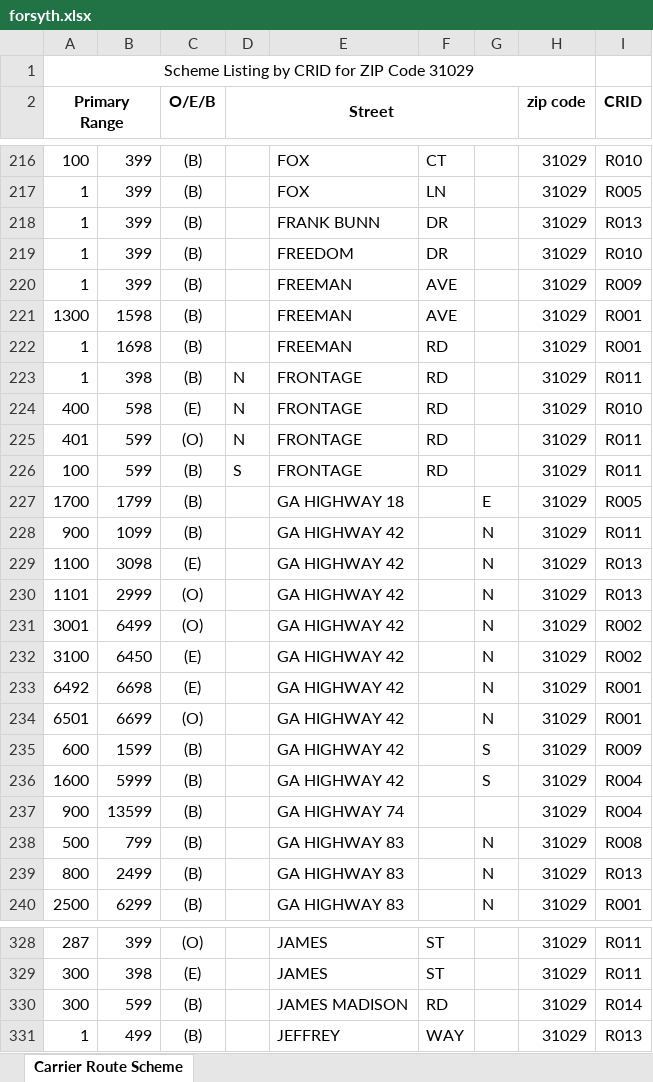
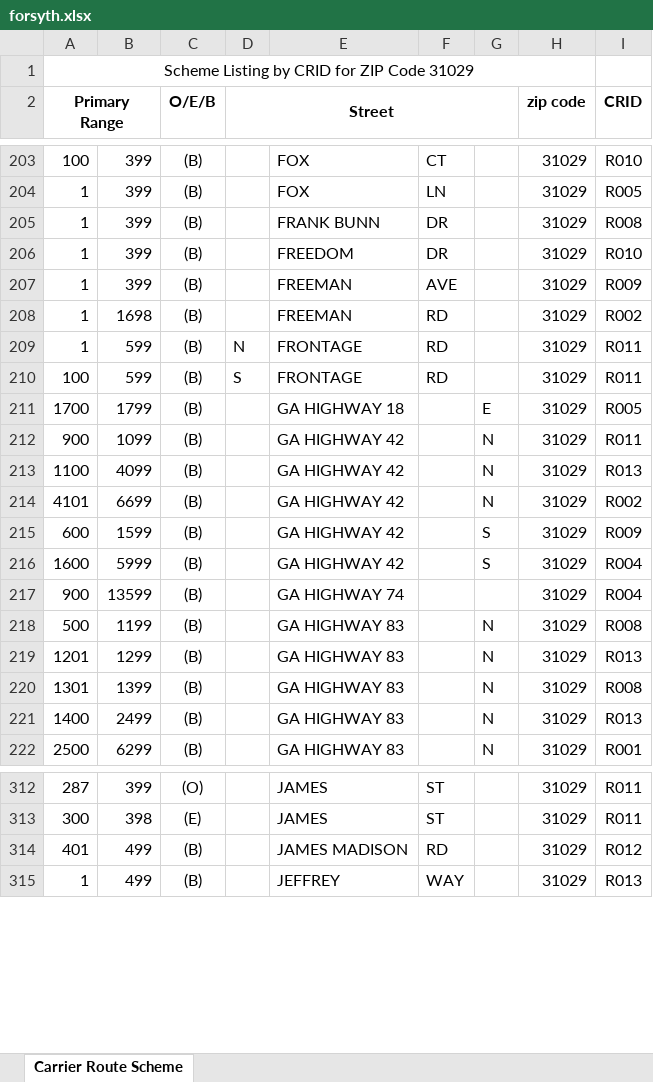
Before and after one commit to bisket74-eng/Route-finder, an Excel workbook: forsyth.xlsx, sheet Carrier Route Scheme, drawn as a sheet; only a part is shown, gaps mark what is left out; values as stored, in another font and other column widths than the file's, no borders; removed rows and columns are numbered as before the commit, all else as after; the diff covers the shown part only; the diff names each change by its address in the sheet, - before the commit and + after, or states it on an @@ line.

```diff
--- a/forsyth.xlsx (sheet Carrier Route Scheme)
+++ b/forsyth.xlsx (sheet Carrier Route Scheme)
-I205 (CRID): R013
+I205 (CRID): R008
-row 221: 1300 | 1598 | (B) |  | FREEMAN | AVE |  | 31029 | R001
-I208 (CRID): R001
+I208 (CRID): R002
-B209: 398
+B209: 599
-row 224: 400 | 598 | (E) | N | FRONTAGE | RD |  | 31029 | R010
-row 225: 401 | 599 | (O) | N | FRONTAGE | RD |  | 31029 | R011
-B213: 3098
+B213: 4099
-C213 (O/E/B): (E)
+C213 (O/E/B): (B)
-row 230: 1101 | 2999 | (O) |  | GA HIGHWAY 42 |  | N | 31029 | R013
-row 231: 3001 | 6499 | (O) |  | GA HIGHWAY 42 |  | N | 31029 | R002
-row 232: 3100 | 6450 | (E) |  | GA HIGHWAY 42 |  | N | 31029 | R002
-row 233: 6492 | 6698 | (E) |  | GA HIGHWAY 42 |  | N | 31029 | R001
-A214 (Primary Range): 6501
+A214 (Primary Range): 4101
-C214 (O/E/B): (O)
+C214 (O/E/B): (B)
-I214 (CRID): R001
+I214 (CRID): R002
-B218: 799
+B218: 1199
+row 219: 1201 | 1299 | (B) |  | GA HIGHWAY 83 |  | N | 31029 | R013
+row 220: 1301 | 1399 | (B) |  | GA HIGHWAY 83 |  | N | 31029 | R008
-A221 (Primary Range): 800
+A221 (Primary Range): 1400
-A314 (Primary Range): 300
+A314 (Primary Range): 401
-B314: 599
+B314: 499
-I314 (CRID): R014
+I314 (CRID): R012
```
Also changed, not shown: 16 added rows, 62 removed rows and 123 edited cells elsewhere in this sheet, data.xlsx, greenwood.xlsx, 3 other files.
